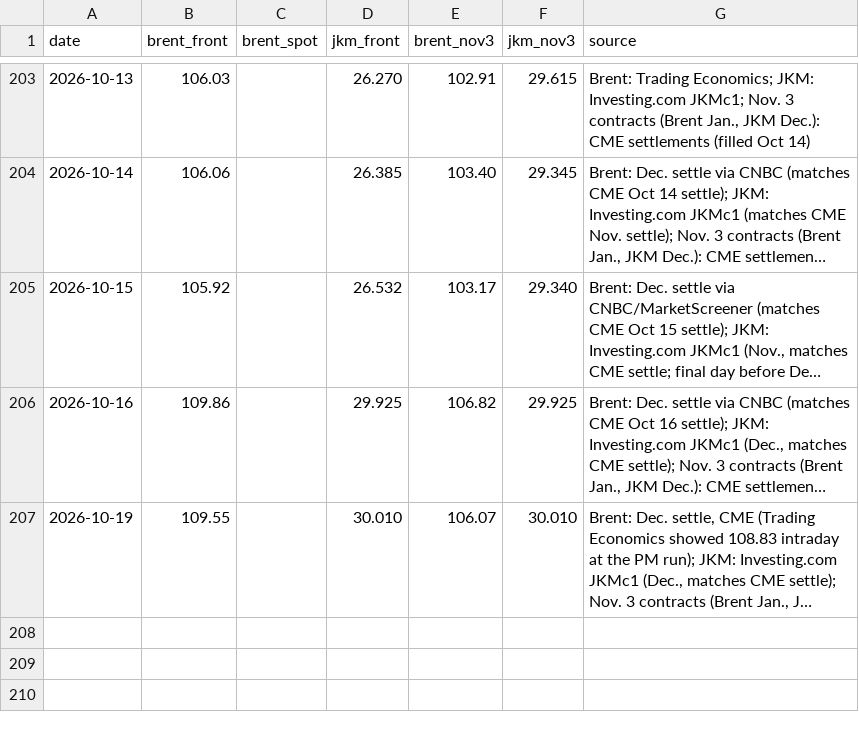
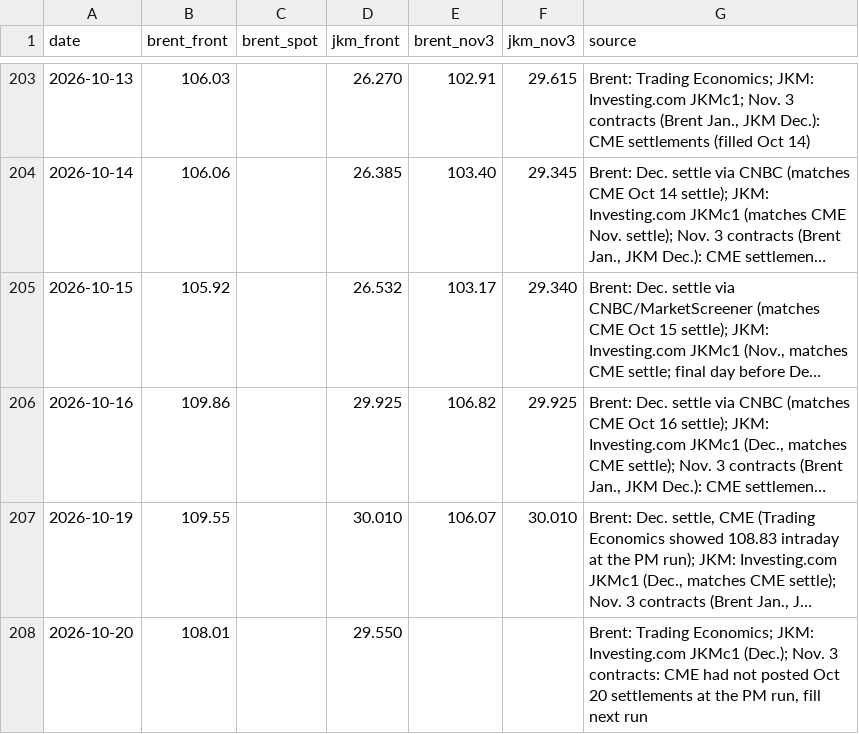
Before and after one commit to abrandt1897/GeoBrief, a CSV file: data/energy.csv, drawn as a sheet; only a part is shown, gaps mark what is left out; long unchanged cells end in …; the diff names each change by its address in the sheet, - before the commit and + after, or states it on an @@ line.

```diff
--- a/data/energy.csv
+++ b/data/energy.csv
+row 208: 2026-10-20 | 108.01 |  | 29.550 |  |  | Brent: Trading Economics; JKM: Investing.com JKMc1 (Dec.); Nov. 3 contracts: CME had not posted Oct 20 settlements at the PM run, fill next run
```
Also changed, not shown: data/headlines.csv, 2 other files.
